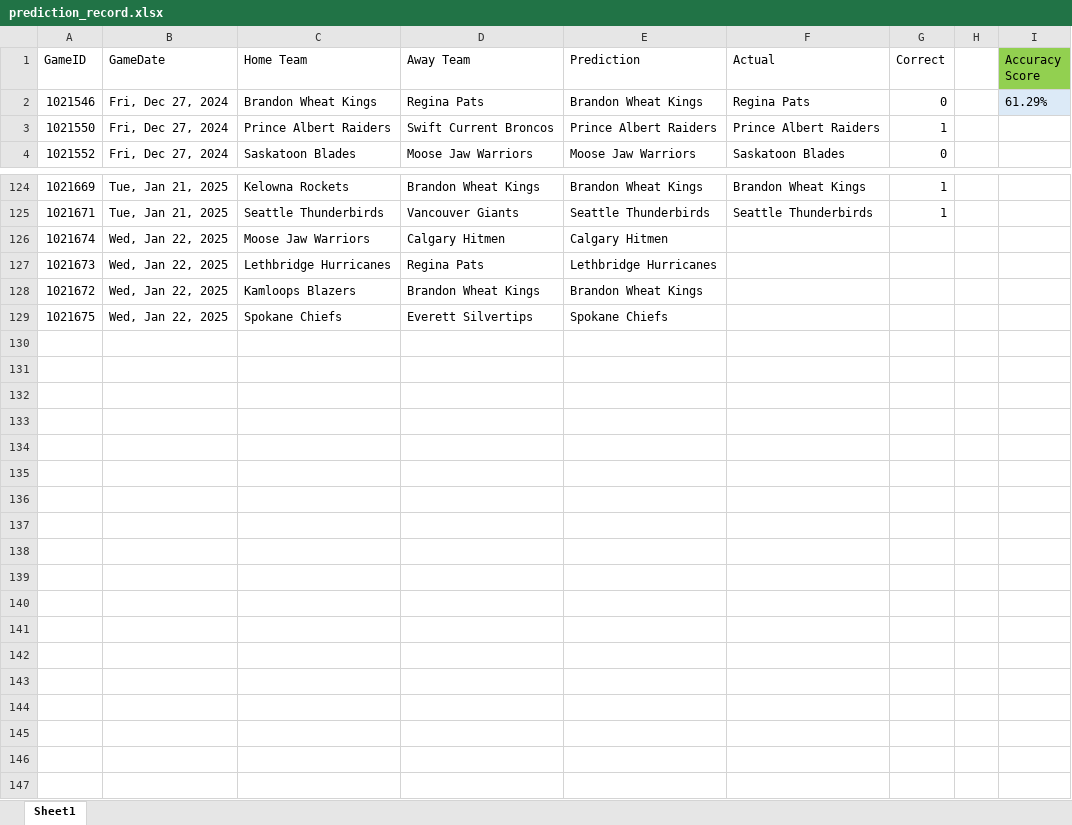
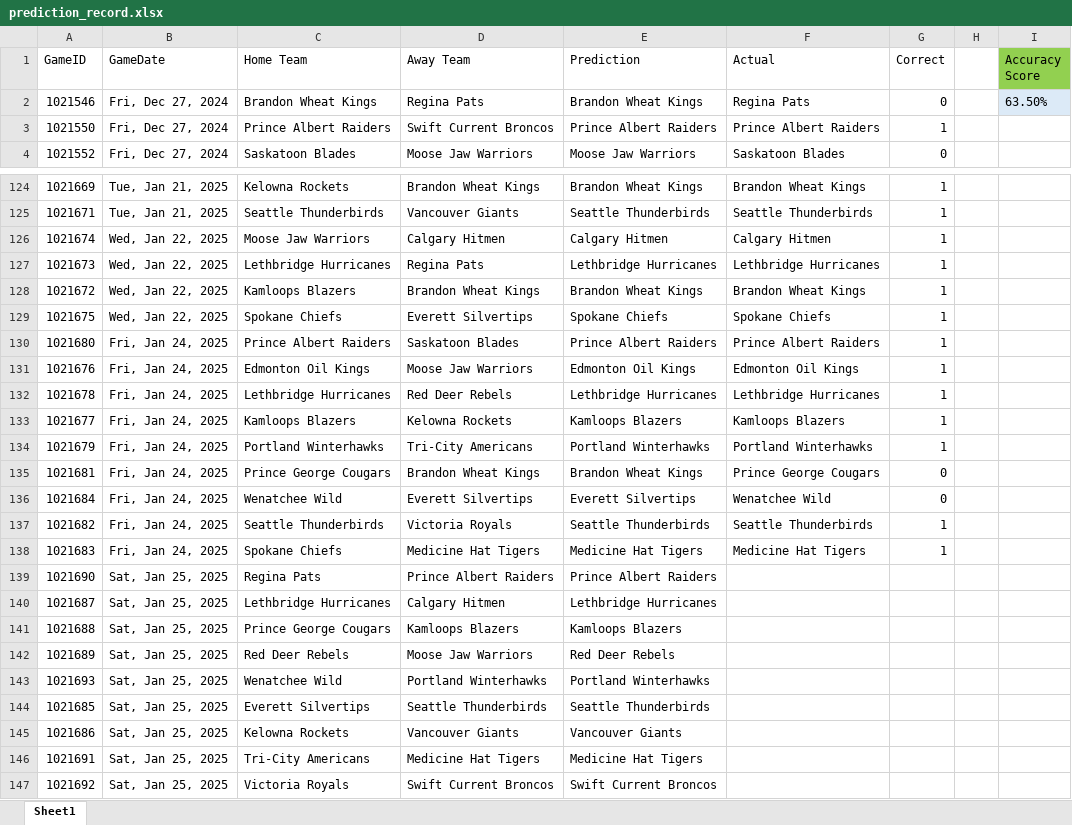
Before and after one commit to caleb-stewart/WHL-Game-Predictor, an Excel workbook: prediction_record.xlsx, sheet Sheet1, drawn as a sheet; only a part is shown, gaps mark what is left out; values as stored, in another font and other column widths than the file's, no borders; the diff names each change by its address in the sheet, - before the commit and + after, or states it on an @@ line.

Commit message:
Update predictions
We are on a roll

```diff
--- a/prediction_record.xlsx (sheet Sheet1)
+++ b/prediction_record.xlsx (sheet Sheet1)
-I2 (Accuracy Score): 61.29%
+I2 (Accuracy Score): 63.50%
-F126 (Actual): (empty)
+F126 (Actual): Calgary Hitmen
-G126:G129 (Correct): (empty)
+G126:G129 (Correct): 1
-F127 (Actual): (empty)
+F127 (Actual): Lethbridge Hurricanes
-F128 (Actual): (empty)
+F128 (Actual): Brandon Wheat Kings
-F129 (Actual): (empty)
+F129 (Actual): Spokane Chiefs
+row 130: 1021680 | Fri, Jan 24, 2025 | Prince Albert Raiders | Saskatoon Blades | Prince Albert Raiders | Prince Albert Raiders | 1
+row 131: 1021676 | Fri, Jan 24, 2025 | Edmonton Oil Kings | Moose Jaw Warriors | Edmonton Oil Kings | Edmonton Oil Kings | 1
+row 132: 1021678 | Fri, Jan 24, 2025 | Lethbridge Hurricanes | Red Deer Rebels | Lethbridge Hurricanes | Lethbridge Hurricanes | 1
+row 133: 1021677 | Fri, Jan 24, 2025 | Kamloops Blazers | Kelowna Rockets | Kamloops Blazers | Kamloops Blazers | 1
+row 134: 1021679 | Fri, Jan 24, 2025 | Portland Winterhawks | Tri-City Americans | Portland Winterhawks | Portland Winterhawks | 1
+row 135: 1021681 | Fri, Jan 24, 2025 | Prince George Cougars | Brandon Wheat Kings | Brandon Wheat Kings | Prince George Cougars | 0
+row 136: 1021684 | Fri, Jan 24, 2025 | Wenatchee Wild | Everett Silvertips | Everett Silvertips | Wenatchee Wild | 0
+row 137: 1021682 | Fri, Jan 24, 2025 | Seattle Thunderbirds | Victoria Royals | Seattle Thunderbirds | Seattle Thunderbirds | 1
+row 138: 1021683 | Fri, Jan 24, 2025 | Spokane Chiefs | Medicine Hat Tigers | Medicine Hat Tigers | Medicine Hat Tigers | 1
+row 139: 1021690 | Sat, Jan 25, 2025 | Regina Pats | Prince Albert Raiders | Prince Albert Raiders
+row 140: 1021687 | Sat, Jan 25, 2025 | Lethbridge Hurricanes | Calgary Hitmen | Lethbridge Hurricanes
+row 141: 1021688 | Sat, Jan 25, 2025 | Prince George Cougars | Kamloops Blazers | Kamloops Blazers
+row 142: 1021689 | Sat, Jan 25, 2025 | Red Deer Rebels | Moose Jaw Warriors | Red Deer Rebels
+row 143: 1021693 | Sat, Jan 25, 2025 | Wenatchee Wild | Portland Winterhawks | Portland Winterhawks
+row 144: 1021685 | Sat, Jan 25, 2025 | Everett Silvertips | Seattle Thunderbirds | Seattle Thunderbirds
+row 145: 1021686 | Sat, Jan 25, 2025 | Kelowna Rockets | Vancouver Giants | Vancouver Giants
+row 146: 1021691 | Sat, Jan 25, 2025 | Tri-City Americans | Medicine Hat Tigers | Medicine Hat Tigers
+row 147: 1021692 | Sat, Jan 25, 2025 | Victoria Royals | Swift Current Broncos | Swift Current Broncos
```
Also changed, not shown: 1 other file.
